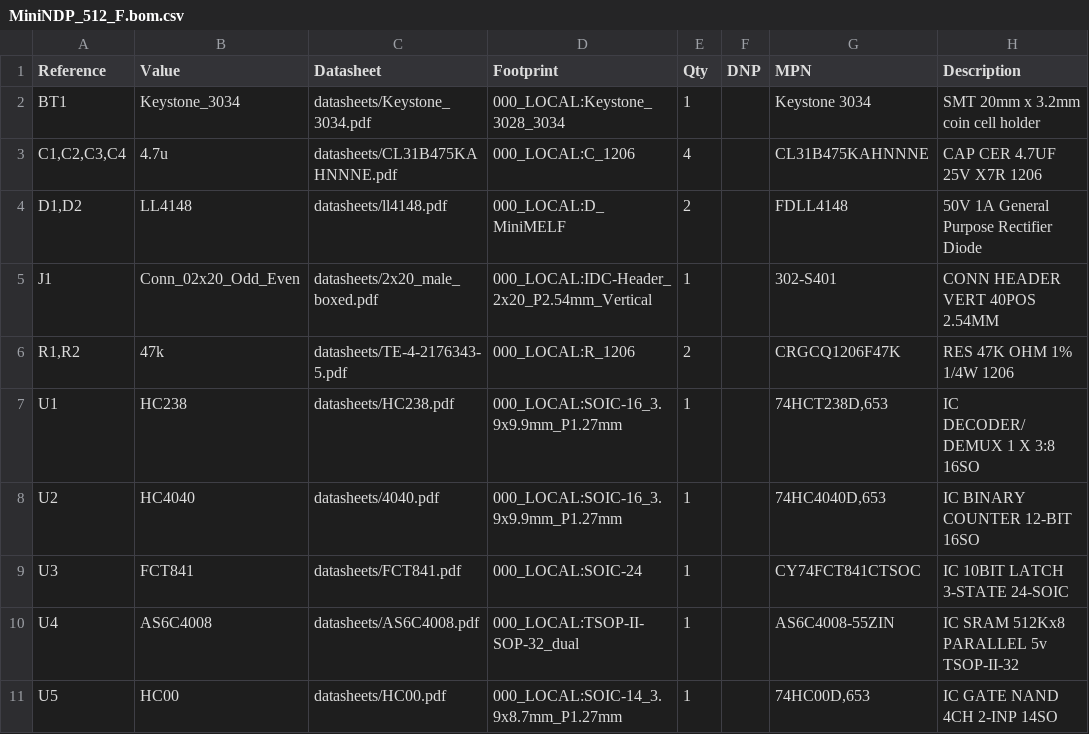
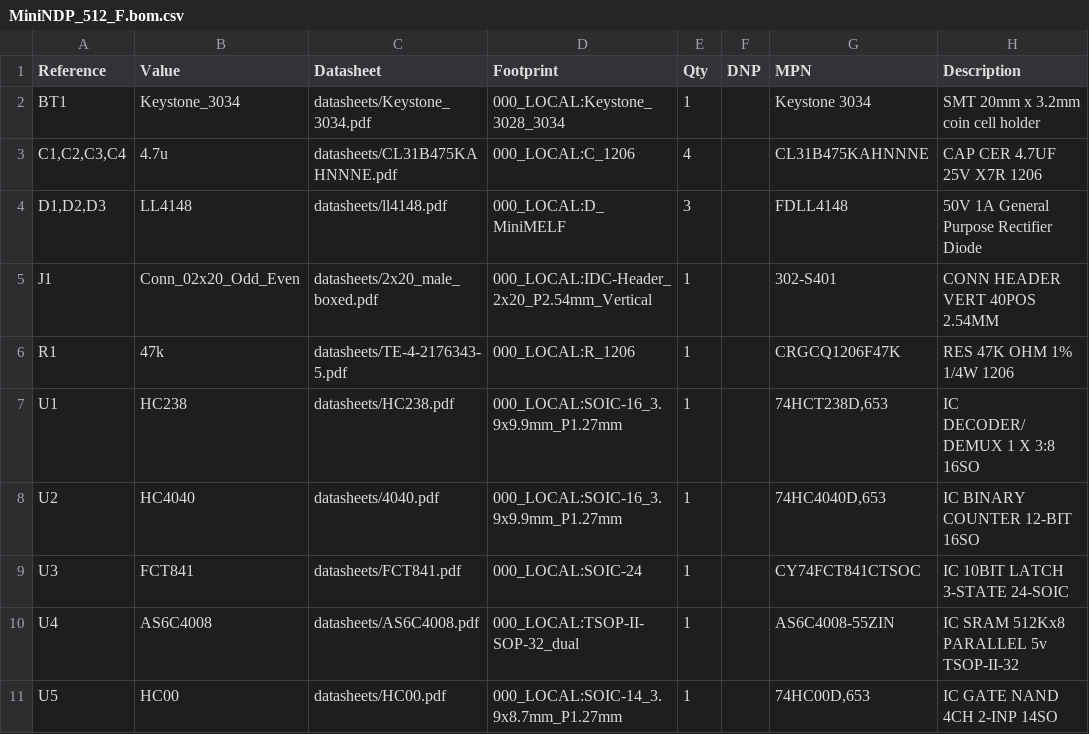
Before and after one commit to bkw777/NODE_DATAPAC, a CSV file: PCB/out/MiniNDP_512_F.bom.csv, drawn as a sheet.

```diff
--- a/PCB/out/MiniNDP_512_F.bom.csv
+++ b/PCB/out/MiniNDP_512_F.bom.csv
@@ -3,5 +3,5 @@
 "C1,C2,C3,C4","4.7u","datasheets/CL31B475KAHNNNE.pdf","000_LOCAL:C_1206","4","","CL31B475KAHNNNE","CAP CER 4.7UF 25V X7R 1206"
-"D1,D2","LL4148","datasheets/ll4148.pdf","000_LOCAL:D_MiniMELF","2","","FDLL4148","50V 1A General Purpose Rectifier Diode"
+"D1,D2,D3","LL4148","datasheets/ll4148.pdf","000_LOCAL:D_MiniMELF","3","","FDLL4148","50V 1A General Purpose Rectifier Diode"
 "J1","Conn_02x20_Odd_Even","datasheets/2x20_male_boxed.pdf","000_LOCAL:IDC-Header_2x20_P2.54mm_Vertical","1","","302-S401","CONN HEADER VERT 40POS 2.54MM"
-"R1,R2","47k","datasheets/TE-4-2176343-5.pdf","000_LOCAL:R_1206","2","","CRGCQ1206F47K","RES 47K OHM 1% 1/4W 1206"
+"R1","47k","datasheets/TE-4-2176343-5.pdf","000_LOCAL:R_1206","1","","CRGCQ1206F47K","RES 47K OHM 1% 1/4W 1206"
 "U1","HC238","datasheets/HC238.pdf","000_LOCAL:SOIC-16_3.9x9.9mm_P1.27mm","1","","74HCT238D,653","IC DECODER/DEMUX 1 X 3:8 16SO"
```
Also changed, not shown: PCB/out/MiniNDP_256_F.bom.csv, 13 other files.
